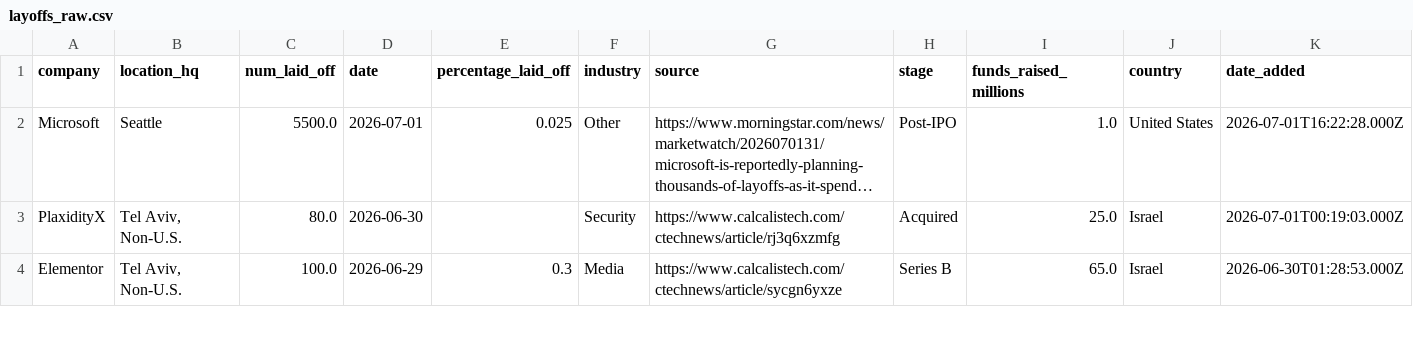
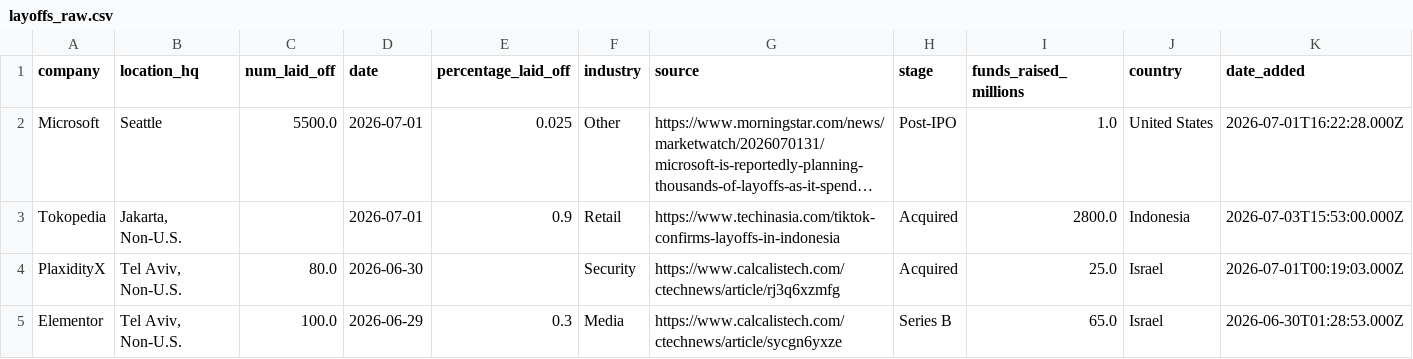
Before and after one commit to frankwang0909/tech-layoff-tracker, a CSV file: data/raw/layoffs_raw.csv, drawn as a sheet; only a part is shown; long unchanged cells end in …; the diff names each change by its address in the sheet, - before the commit and + after, or states it on an @@ line.

```diff
--- a/data/raw/layoffs_raw.csv
+++ b/data/raw/layoffs_raw.csv
+row 3: Tokopedia | Jakarta, Non-U.S. |  | 2026-07-01 | 0.9 | Retail | https://www.techinasia.com/tiktok-confirms-layoffs-in-indonesia | Acquired | 2800.0 | Indonesia | 2026-07-03T15:53:00.000Z
```
Also changed, not shown: 45 other files.
